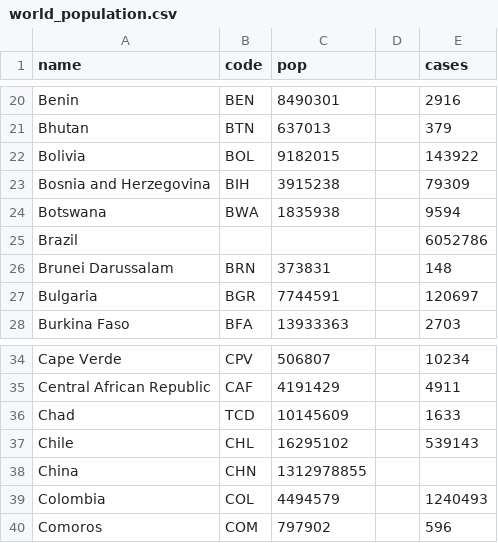
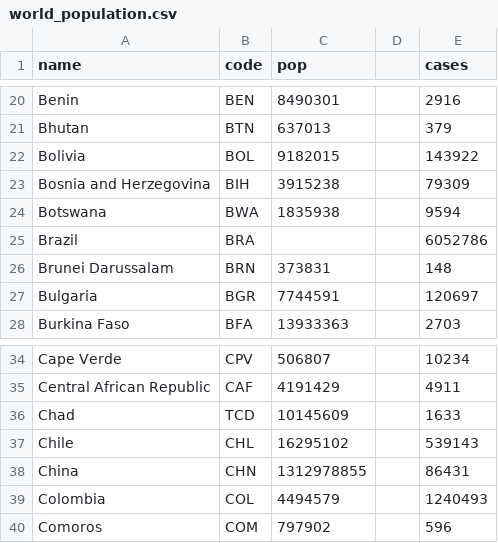
Before and after one commit to PedroCastro22/HCIassignment, a CSV file: world_population.csv, drawn as a sheet; only a part is shown, gaps mark what is left out; the diff covers the shown part only.

Commit message:
Fixed csv data for sure this time

```diff
--- a/world_population.csv
+++ b/world_population.csv
@@ -24,3 +24,3 @@ Bosnia and Herzegovina,BIH,3915238,,79309
 Botswana,BWA,1835938,,9594
-Brazil,,,,6052786
+Brazil,BRA,,,6052786
 Brunei Darussalam,BRN,373831,,148
@@ -37,3 +37,3 @@ Chad,TCD,10145609,,1633
 Chile,CHL,16295102,,539143
-China,CHN,1312978855,,
+China,CHN,1312978855,,86431
 Colombia,COL,4494579,,1240493
```
Also changed, not shown: 1 added row, 1 removed row and 23 edited cells elsewhere in this file, 1 other file.
